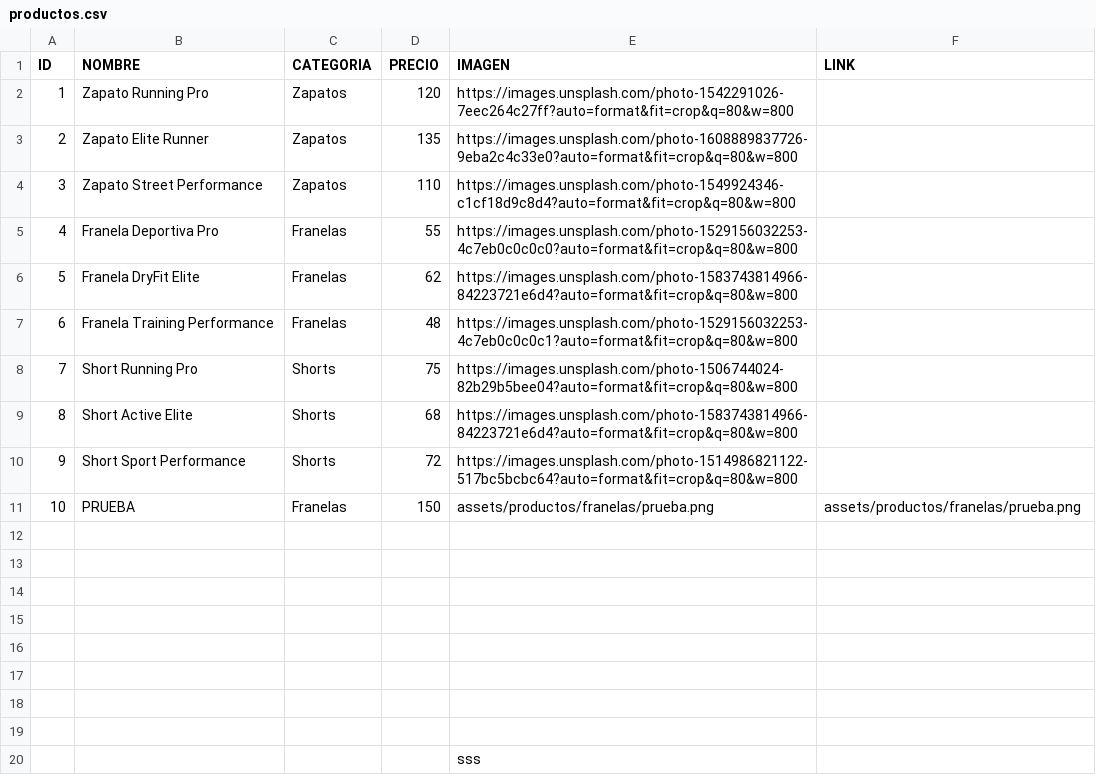
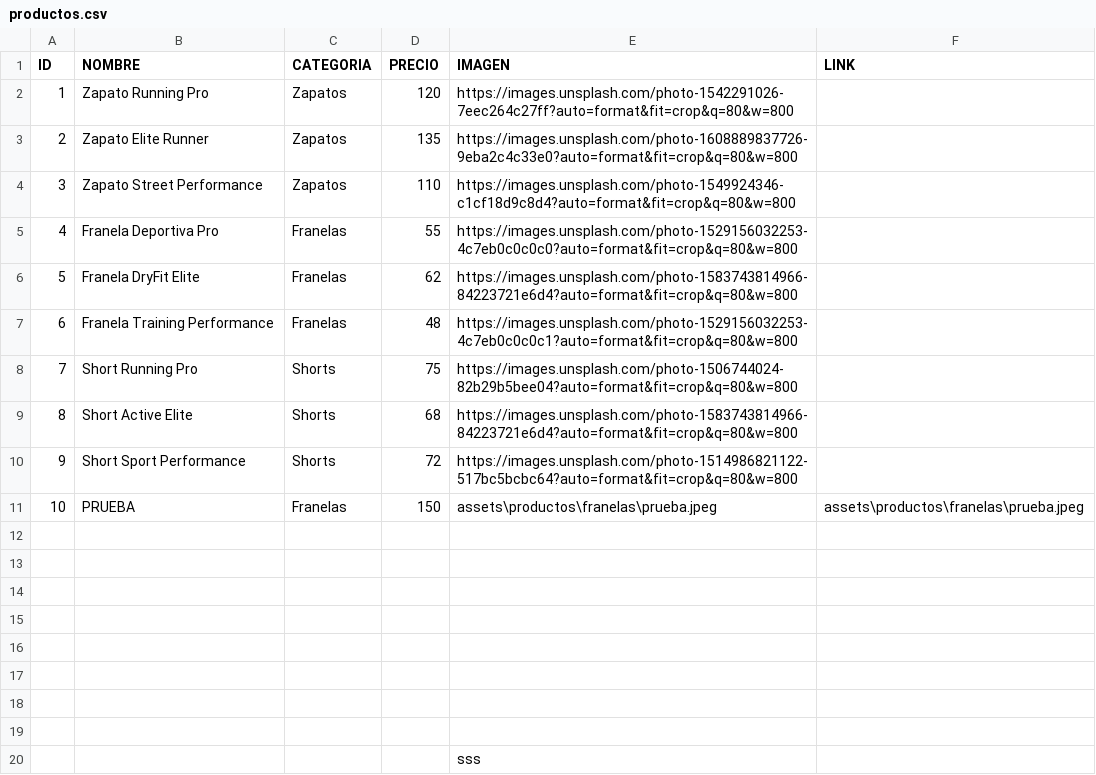
Before and after one commit to nickmidero2001-ops/arev-sport, a CSV file: productos.csv, drawn as a sheet.

Commit message:
Agregar imagen prueba

```diff
--- a/productos.csv
+++ b/productos.csv
@@ -10,3 +10,3 @@ ID,NOMBRE,CATEGORIA,PRECIO,IMAGEN,LINK
 9,Short Sport Performance,Shorts,72,https://images.unsplash.com/photo-1514986821122-517bc5bcbc64?auto=format&fit=crop&q=80&w=800,
-10,PRUEBA,Franelas,150,assets/productos/franelas/prueba.png,assets/productos/franelas/prueba.png
+10,PRUEBA,Franelas,150,assets\productos\franelas\prueba.jpeg,assets\productos\franelas\prueba.jpeg
 ,,,,,
```
Also changed, not shown: 2 other files.
